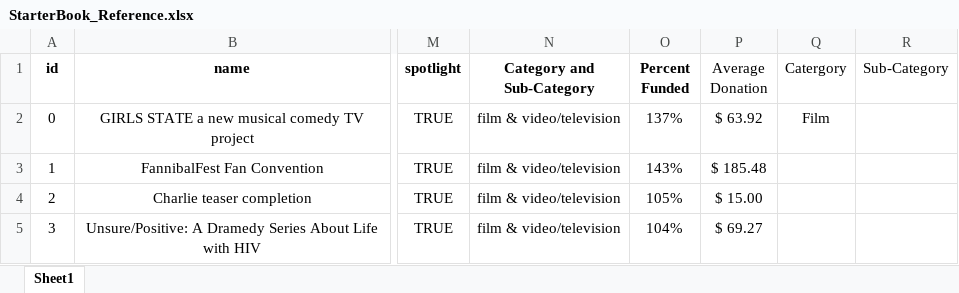
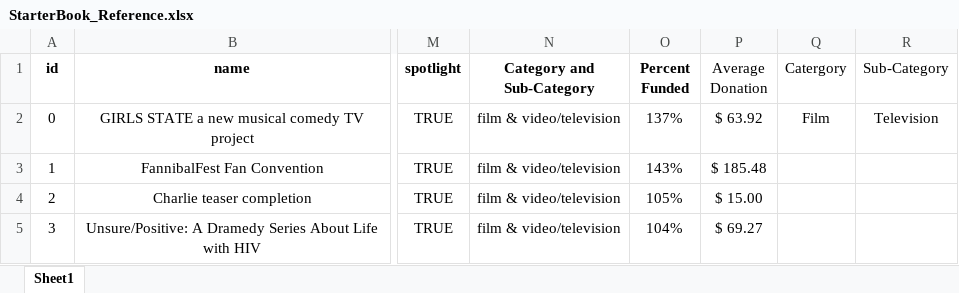
Before and after one commit to shujams/Adv-Excel-Analysis, an Excel workbook: StarterBook_Reference.xlsx, sheet Sheet1, drawn as a sheet; only a part is shown, gaps mark what is left out; values as stored, in another font and other column widths than the file's, no borders; conditional formats not drawn; the diff names each change by its address in the sheet, - before the commit and + after, or states it on an @@ line.

```diff
--- a/StarterBook_Reference.xlsx (sheet Sheet1)
+++ b/StarterBook_Reference.xlsx (sheet Sheet1)
-R2 (Sub-Category): (empty)
+R2 (Sub-Category): Television
```
Also changed, not shown: formulas that keep their value, 1 other file.
